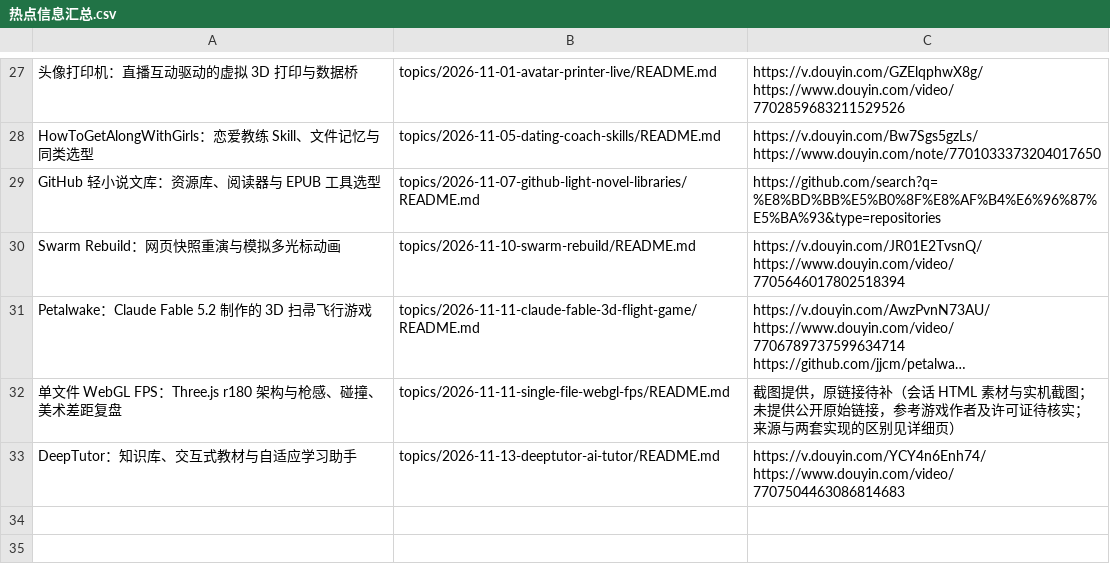
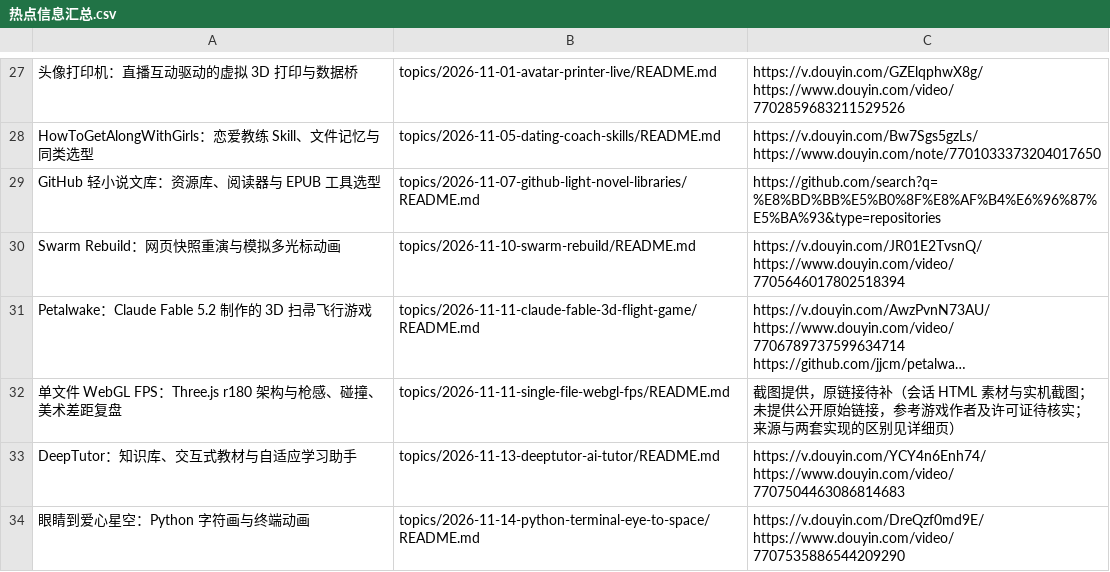
Before and after one commit to xinna2001/hot-topics-summary, a CSV file: 热点信息汇总.csv, drawn as a sheet; only a part is shown, gaps mark what is left out; long unchanged cells end in ….

Commit message:
docs: research Python terminal eye-to-space animation
Co-authored-by: TRAE CLI <traecli@bytedance.com>

```diff
--- a/热点信息汇总.csv
+++ b/热点信息汇总.csv
@@ -59 +59,3 @@ DeepTutor：知识库、交互式教材与自适应学习助手,topics/2026-11-1
 https://www.douyin.com/video/7707504463086814683"
+眼睛到爱心星空：Python 字符画与终端动画,topics/2026-11-14-python-terminal-eye-to-space/README.md,"https://v.douyin.com/DreQzf0md9E/
+https://www.douyin.com/video/7707535886544209290"
```
Also changed, not shown: 4 other files.
